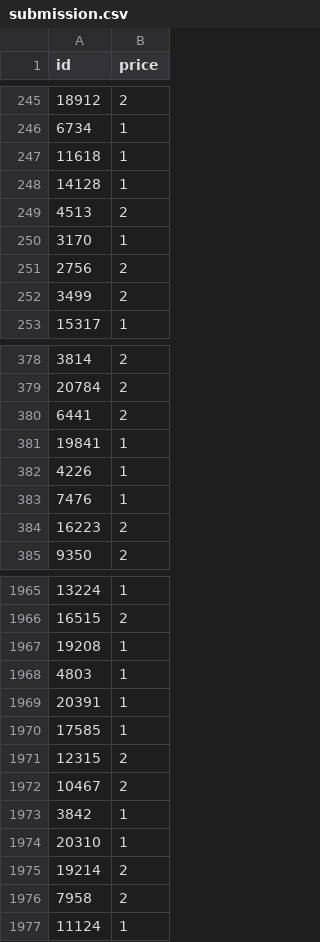
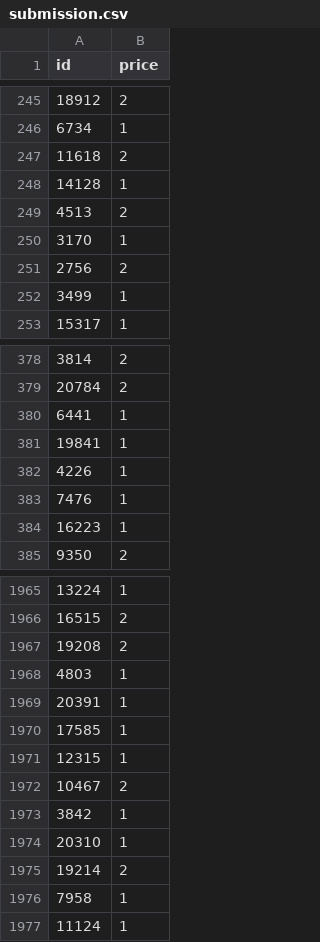
Before and after one commit to nihal111/CS-419-Assignments, a CSV file: assignment-2/submission.csv, drawn as a sheet; only a part is shown, gaps mark what is left out; the diff covers the shown part only.

```diff
--- a/assignment-2/submission.csv
+++ b/assignment-2/submission.csv
@@ -246,3 +246,3 @@ id,price
 6734,1
-11618,1
+11618,2
 14128,1
@@ -251,3 +251,3 @@ id,price
 2756,2
-3499,2
+3499,1
 15317,1
@@ -379,3 +379,3 @@ id,price
 20784,2
-6441,2
+6441,1
 19841,1
@@ -383,3 +383,3 @@ id,price
 7476,1
-16223,2
+16223,1
 9350,2
@@ -1966,3 +1966,3 @@ id,price
 16515,2
-19208,1
+19208,2
 4803,1
@@ -1970,3 +1970,3 @@ id,price
 17585,1
-12315,2
+12315,1
 10467,2
@@ -1975,3 +1975,3 @@ id,price
 19214,2
-7958,2
+7958,1
 11124,1
```
Also changed, not shown: 190 edited cells elsewhere in this file, 1 other file.
